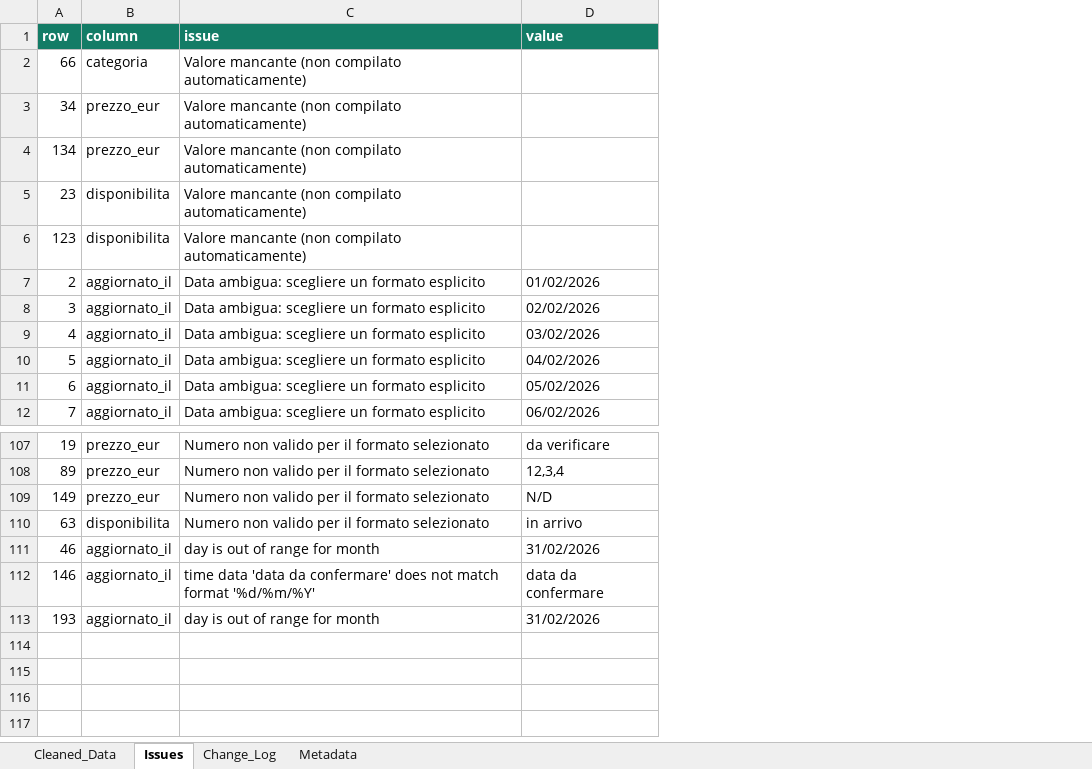
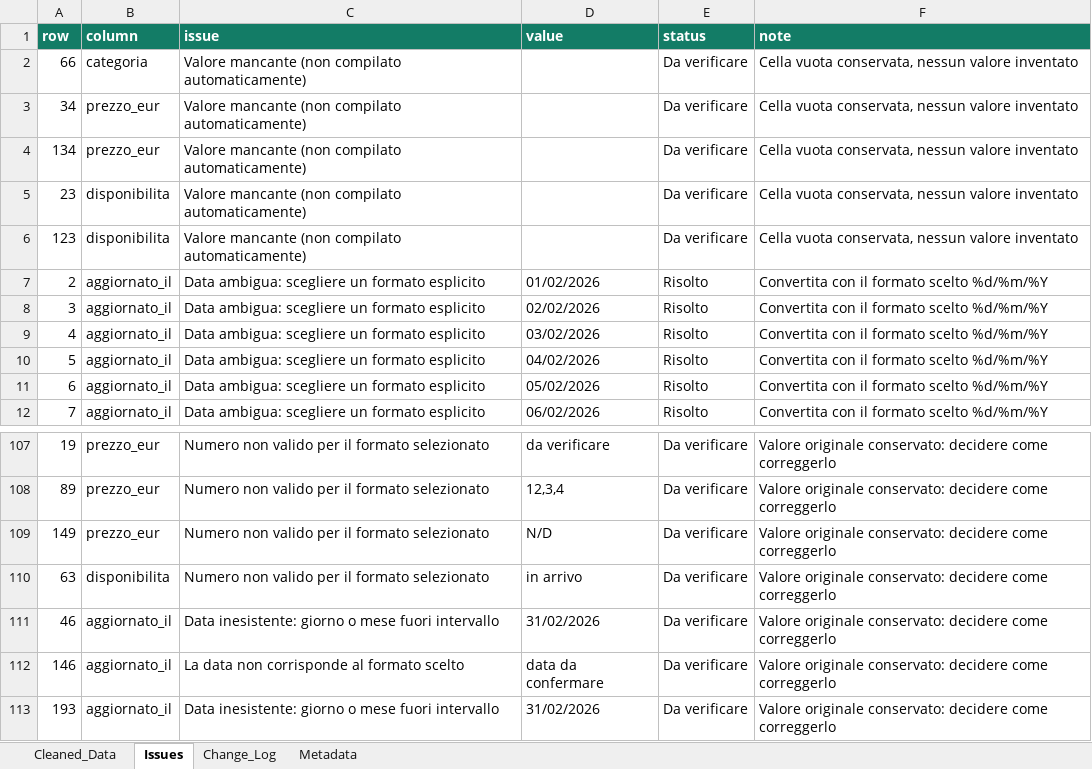
Before and after one commit to GaetanoGennusa/excel-cleaner-pro, an Excel workbook: demo/product_catalog/catalogo_report.xlsx, sheet Issues, drawn as a sheet; only a part is shown, gaps mark what is left out; values as stored, in another font and other column widths than the file's, no borders; the diff names each change by its address in the sheet, - before the commit and + after, or states it on an @@ line.

```diff
--- a/demo/product_catalog/catalogo_report.xlsx (sheet Issues)
+++ b/demo/product_catalog/catalogo_report.xlsx (sheet Issues)
+column E (status), rows 2-12: Da verificare | Da verificare | Da verificare | Da verificare | Da verificare | Risolto | Risolto | Risolto | Risolto | Risolto | Risolto; rows 107-113: all Da verificare
+column F (note), rows 2-12: Cella vuota conservata, nessun valore inventato | Cella vuota conservata, nessun valore inventato | Cella vuota conservata, nessun valore inventato | Cella vuota conservata, nessun valore inventato | Cella vuota conservata, nessun valore inventato | Convertita con il formato scelto %d/%m/%Y | Convertita con il formato scelto %d/%m/%Y | Convertita con il formato scelto %d/%m/%Y | Convertita con il formato scelto %d/%m/%Y | Convertita con il formato scelto %d/%m/%Y | Convertita con il formato scelto %d/%m/%Y; rows 107-113: all Valore originale conservato: decidere come correggerlo
-C111 (issue): day is out of range for month
+C111 (issue): Data inesistente: giorno o mese fuori intervallo
-C112 (issue): time data 'data da confermare' does not match format '%d/%m/%Y'
+C112 (issue): La data non corrisponde al formato scelto
-C113 (issue): day is out of range for month
+C113 (issue): Data inesistente: giorno o mese fuori intervallo
```
Also changed, not shown: sheet Metadata, demo/10_report.xlsx, 14 other files.
